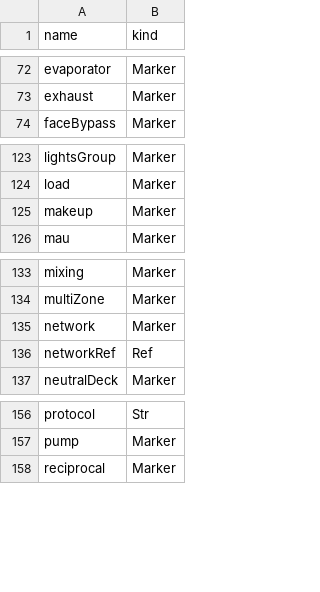
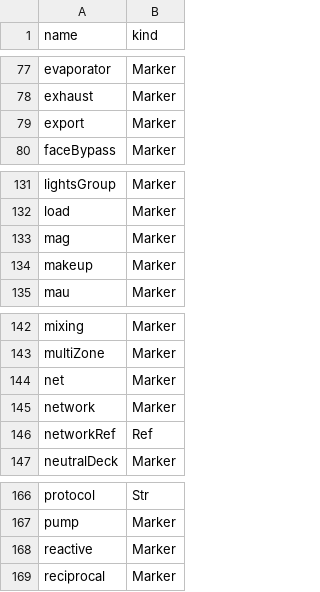
Before and after one commit to cacerrillos/nhaystack, a CSV file: nhaystack-rt/src/nhaystack/res/tags.csv, drawn as a sheet; only a part is shown, gaps mark what is left out; the diff covers the shown part only; the diff names each change by its address in the sheet, - before the commit and + after, or states it on an @@ line.

```diff
--- a/nhaystack-rt/src/nhaystack/res/tags.csv
+++ b/nhaystack-rt/src/nhaystack/res/tags.csv
+row 79: export | Marker
+row 133: mag | Marker
+row 144: net | Marker
+row 168: reactive | Marker
```
Also changed, not shown: 9 added rows elsewhere in this file, 32 other files.
